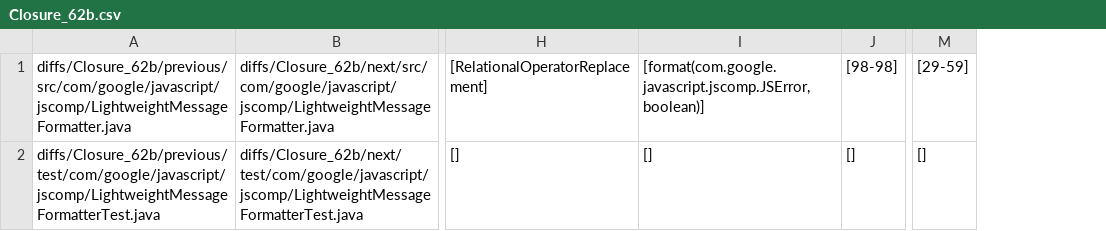
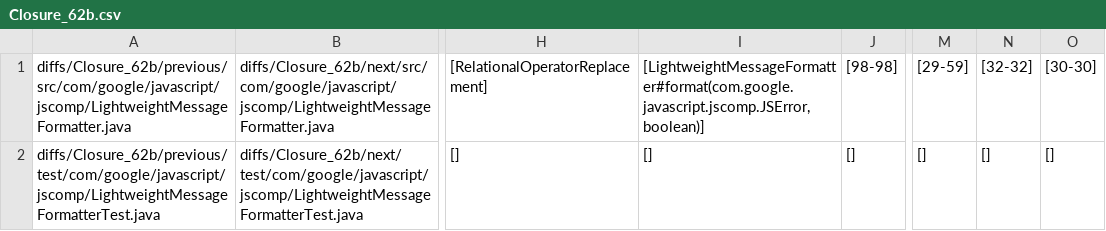
Before and after one commit to FranciscoRibeiro/d4j-case-studies, a CSV file: inferred/Closure_62b.csv, drawn as a sheet; only a part is shown, gaps mark what is left out; the diff names each change by its address in the sheet, - before the commit and + after, or states it on an @@ line.

```diff
--- a/inferred/Closure_62b.csv
+++ b/inferred/Closure_62b.csv
+column N, rows 1-2: [32-32] | []
+column O, rows 1-2: [30-30] | []
-I1: [format(com.google.javascript.jscomp.JSError,boolean)]
+I1: [LightweightMessageFormatter#format(com.google.javascript.jscomp.JSError,boolean)]
```
Also changed, not shown: inferred/Closure_168b.csv, inferred/Closure_18b.csv, 6 other files.
